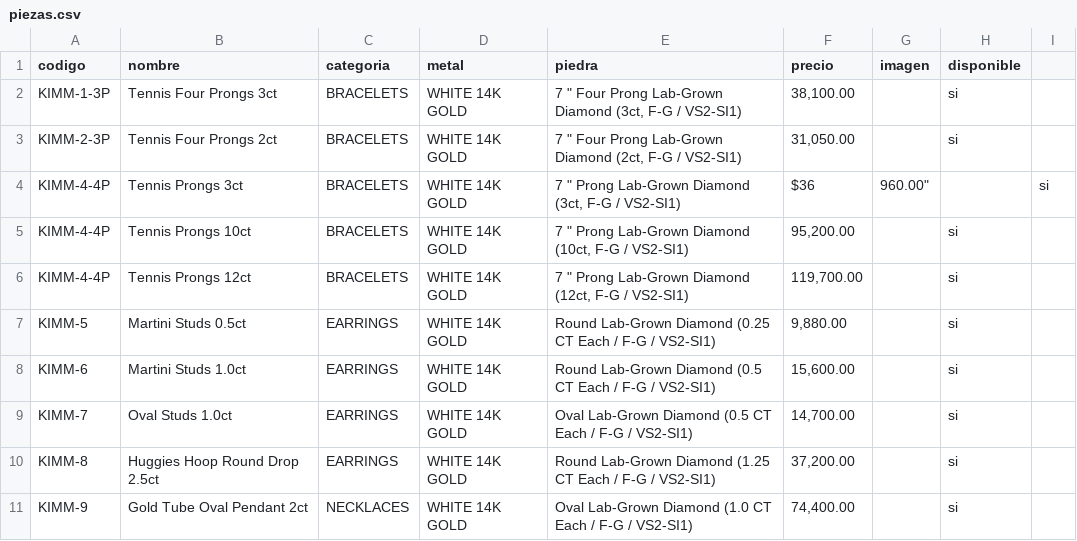
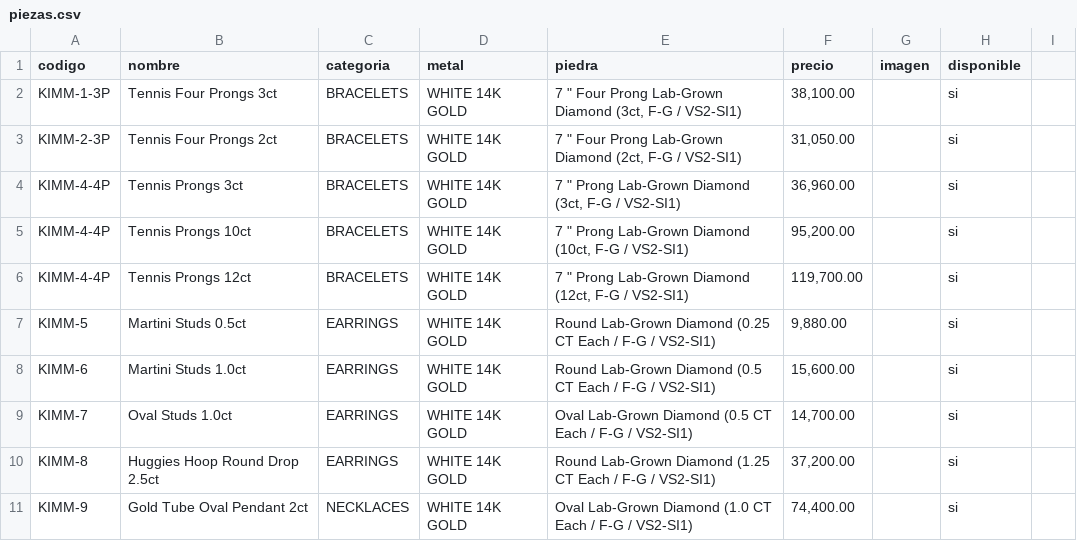
Before and after one commit to kimmberlydelagarza-svg/CATALOG1, a CSV file: piezas.csv, drawn as a sheet.

Commit message:
Update piezas.csv

```diff
--- a/piezas.csv
+++ b/piezas.csv
@@ -3,3 +3,3 @@ KIMM-1-3P,Tennis Four Prongs 3ct,BRACELETS,WHITE 14K GOLD,"7 "" Four Prong Lab-G
 KIMM-2-3P,Tennis Four Prongs 2ct,BRACELETS,WHITE 14K GOLD,"7 "" Four Prong Lab-Grown Diamond (2ct, F-G / VS2-SI1)","31,050.00",,si
-KIMM-4-4P,Tennis Prongs 3ct,BRACELETS,WHITE 14K GOLD,"7 "" Prong Lab-Grown Diamond (3ct, F-G / VS2-SI1)",$36,960.00",,si
+KIMM-4-4P,Tennis Prongs 3ct,BRACELETS,WHITE 14K GOLD,"7 "" Prong Lab-Grown Diamond (3ct, F-G / VS2-SI1)","36,960.00",,si
 KIMM-4-4P,Tennis Prongs 10ct,BRACELETS,WHITE 14K GOLD,"7 "" Prong Lab-Grown Diamond (10ct, F-G / VS2-SI1)","95,200.00",,si
```
